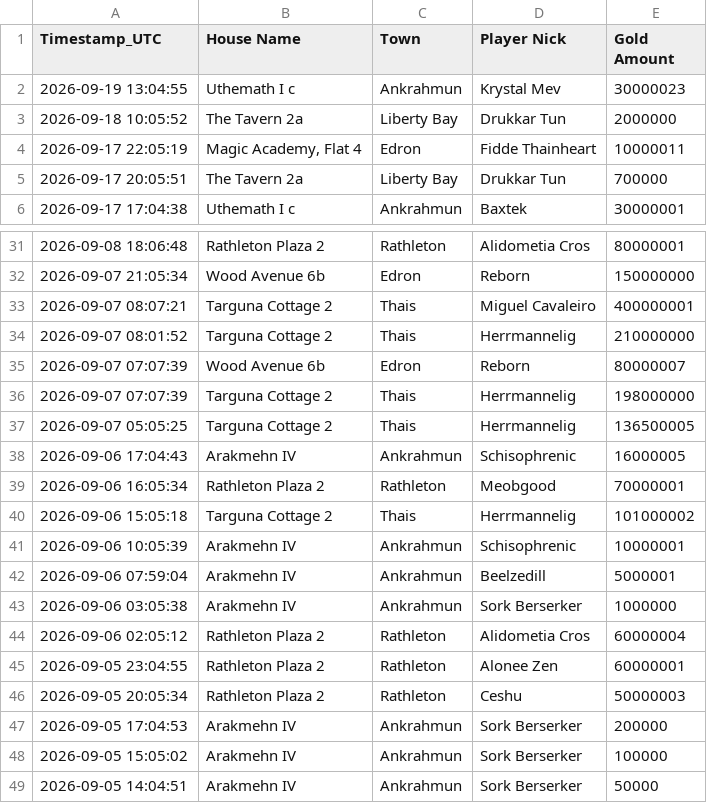
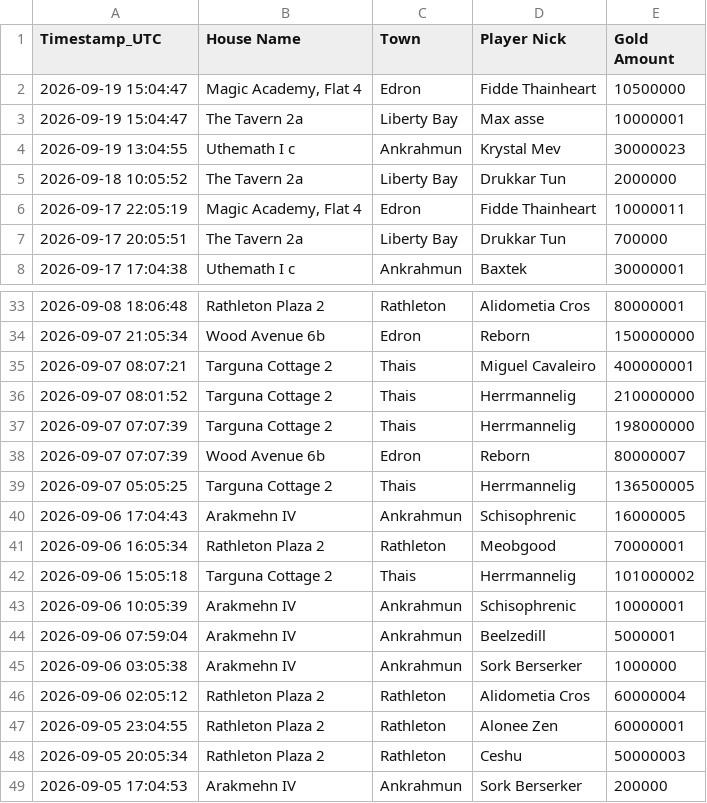
Before and after one commit to mdogie94/nmd, a CSV file: historia_licytacji.csv, drawn as a sheet; only a part is shown, gaps mark what is left out.

```diff
--- a/historia_licytacji.csv
+++ b/historia_licytacji.csv
@@ -1,2 +1,4 @@
 Timestamp_UTC,House Name,Town,Player Nick,Gold Amount
+2026-09-19 15:04:47,"Magic Academy, Flat 4",Edron,Fidde Thainheart,10500000
+2026-09-19 15:04:47,The Tavern 2a,Liberty Bay,Max asse,10000001
 2026-09-19 13:04:55,Uthemath I c,Ankrahmun,Krystal Mev,30000023
@@ -34,4 +36,4 @@
 2026-09-07 08:01:52,Targuna Cottage 2,Thais,Herrmannelig,210000000
+2026-09-07 07:07:39,Targuna Cottage 2,Thais,Herrmannelig,198000000
 2026-09-07 07:07:39,Wood Avenue 6b,Edron,Reborn,80000007
-2026-09-07 07:07:39,Targuna Cottage 2,Thais,Herrmannelig,198000000
 2026-09-07 05:05:25,Targuna Cottage 2,Thais,Herrmannelig,136500005
@@ -47,3 +49 @@
 2026-09-05 17:04:53,Arakmehn IV,Ankrahmun,Sork Berserker,200000
-2026-09-05 15:05:02,Arakmehn IV,Ankrahmun,Sork Berserker,100000
-2026-09-05 14:04:51,Arakmehn IV,Ankrahmun,Sork Berserker,50000
```
